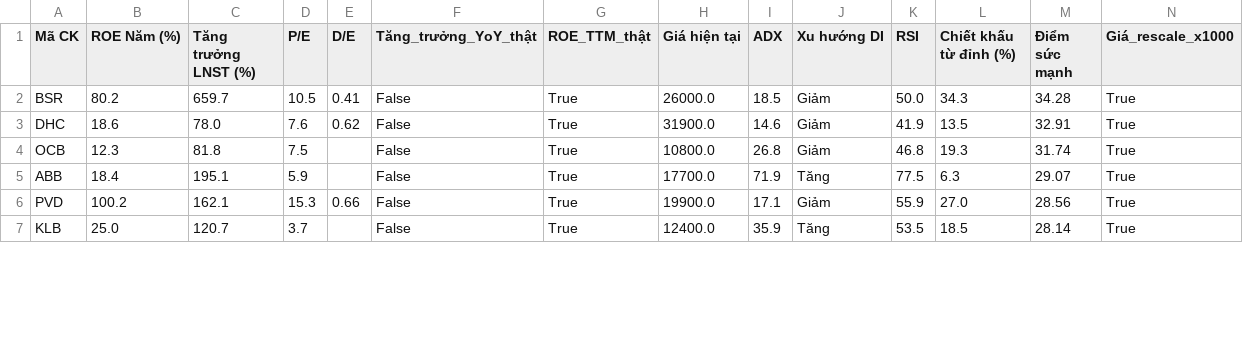
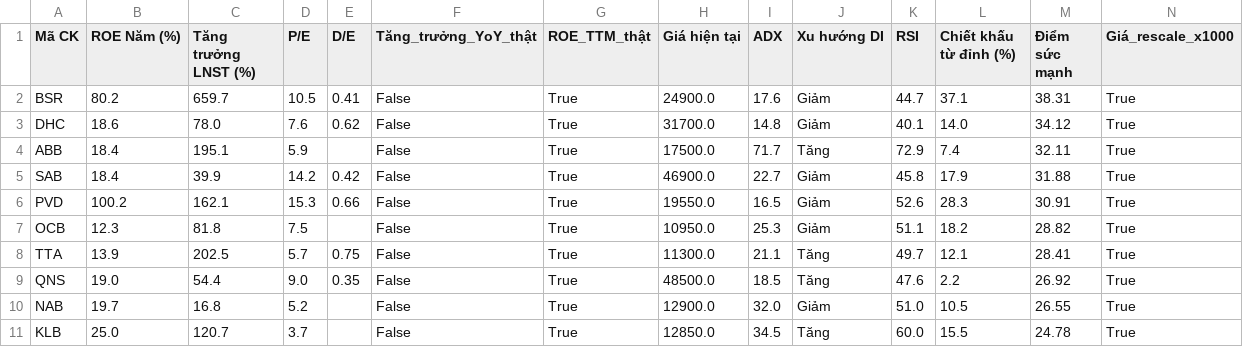
Before and after one commit to tungchisofft/chung-khoan, a CSV file: Bao_cao_B4_Final.csv, drawn as a sheet; only a part is shown; the diff covers the shown part only.

```diff
--- a/Bao_cao_B4_Final.csv
+++ b/Bao_cao_B4_Final.csv
@@ -1,7 +1,11 @@
 Mã CK,ROE Năm (%),Tăng trưởng LNST (%),P/E,D/E,Tăng_trưởng_YoY_thật,ROE_TTM_thật,Giá hiện tại,ADX,Xu hướng DI,RSI,Chiết khấu từ đỉnh (%),Điểm sức mạnh,Giá_rescale_x1000
-BSR,80.2,659.7,10.5,0.41,False,True,26000.0,18.5,Giảm,50.0,34.3,34.28,True
-DHC,18.6,78.0,7.6,0.62,False,True,31900.0,14.6,Giảm,41.9,13.5,32.91,True
-OCB,12.3,81.8,7.5,,False,True,10800.0,26.8,Giảm,46.8,19.3,31.74,True
-ABB,18.4,195.1,5.9,,False,True,17700.0,71.9,Tăng,77.5,6.3,29.07,True
-PVD,100.2,162.1,15.3,0.66,False,True,19900.0,17.1,Giảm,55.9,27.0,28.56,True
-KLB,25.0,120.7,3.7,,False,True,12400.0,35.9,Tăng,53.5,18.5,28.14,True
+BSR,80.2,659.7,10.5,0.41,False,True,24900.0,17.6,Giảm,44.7,37.1,38.31,True
+DHC,18.6,78.0,7.6,0.62,False,True,31700.0,14.8,Giảm,40.1,14.0,34.12,True
+ABB,18.4,195.1,5.9,,False,True,17500.0,71.7,Tăng,72.9,7.4,32.11,True
+SAB,18.4,39.9,14.2,0.42,False,True,46900.0,22.7,Giảm,45.8,17.9,31.88,True
+PVD,100.2,162.1,15.3,0.66,False,True,19550.0,16.5,Giảm,52.6,28.3,30.91,True
+OCB,12.3,81.8,7.5,,False,True,10950.0,25.3,Giảm,51.1,18.2,28.82,True
+TTA,13.9,202.5,5.7,0.75,False,True,11300.0,21.1,Tăng,49.7,12.1,28.41,True
+QNS,19.0,54.4,9.0,0.35,False,True,48500.0,18.5,Tăng,47.6,2.2,26.92,True
+NAB,19.7,16.8,5.2,,False,True,12900.0,32.0,Giảm,51.0,10.5,26.55,True
+KLB,25.0,120.7,3.7,,False,True,12850.0,34.5,Tăng,60.0,15.5,24.78,True
```
Also changed, not shown: 1 added row, 4 removed rows and 19 edited cells elsewhere in this file, Bao_cao_B3.csv, Bao_cao_vang.csv, 3 other files.
